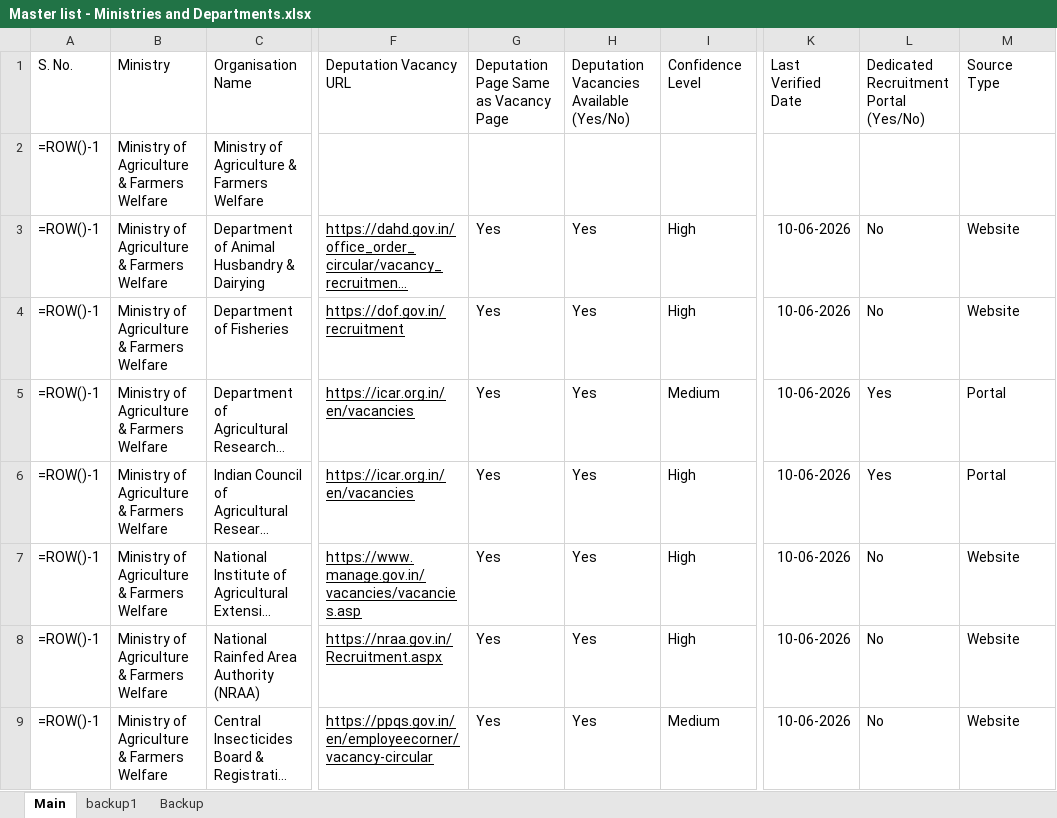
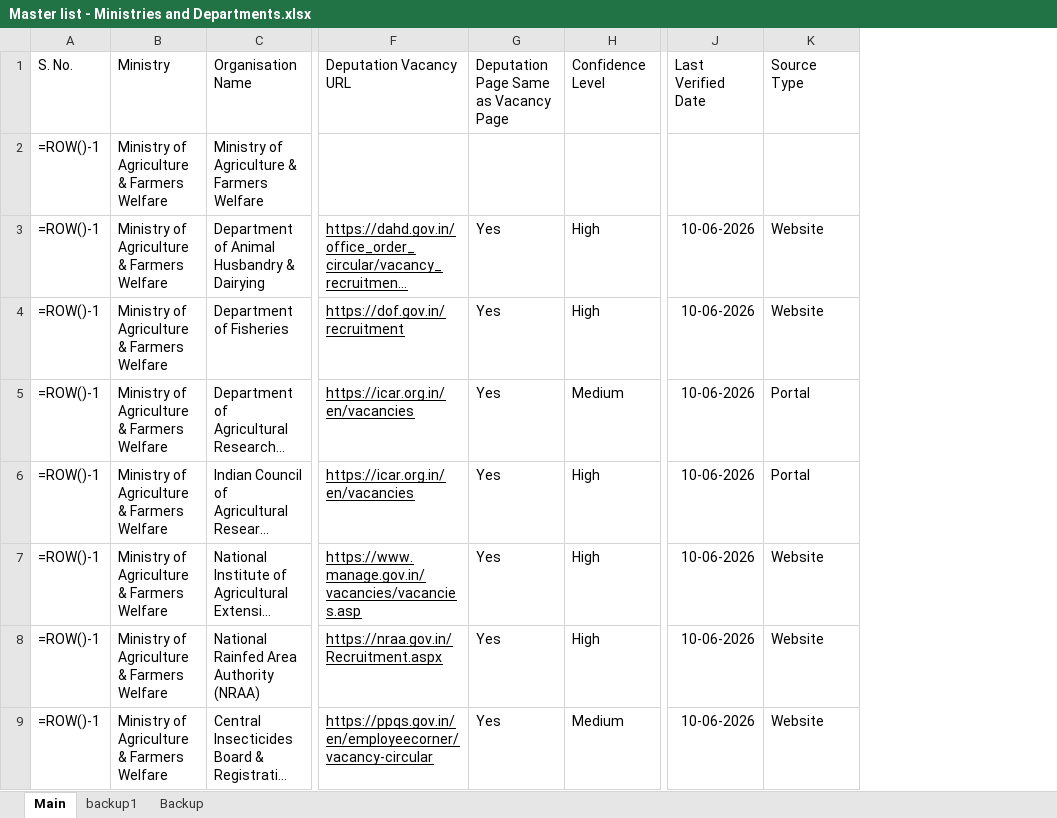
Before and after one commit to nitvivek/URL, an Excel workbook: Master list - Ministries and Departments.xlsx, sheet Main, drawn as a sheet; only a part is shown, gaps mark what is left out; long unchanged cells end in …; values as stored, in another font and other column widths than the file's, no borders; formulas without a stored value are shown as written; the diff names each change by its address in the sheet, - before the commit and + after, or states it on an @@ line.

Commit message:
Remove two ambiguous columns (Deputation Vacancies Available, Dedicated Recruitment Portal)
Final column layout: A=S.No., B=Ministry, C=Organisation Name, D=Organisation Type,
E=Vacancy/Recruitment Advertisement Page URL, F=Deputation Vacancy URL,
G=Deputation Page Same as Vacancy Page (Yes/No), H=Confidence Level,
I=Remarks, J=Last Verified Date, K=Source Type.

```diff
--- a/Master list - Ministries and Departments.xlsx (sheet Main)
+++ b/Master list - Ministries and Departments.xlsx (sheet Main)
-column H, rows 1-9: Deputation Vacancies Available (Yes/No) |  | Yes | Yes | Yes | Yes | Yes | Yes | Yes
-column L, rows 1-9: Dedicated Recruitment Portal (Yes/No) |  | No | No | Yes | Yes | No | No | No
```
